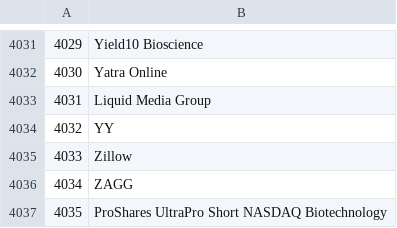
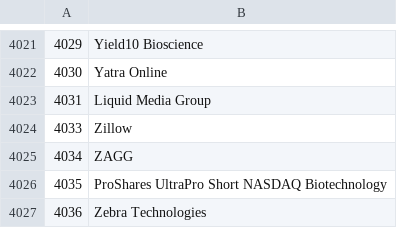
Before and after one commit to SaarthShah/YouTube-Stock-Analyzer, a CSV file: stocks.csv, drawn as a sheet; only a part is shown, gaps mark what is left out; the shorter side is filled out with more unchanged rows; the diff covers the shown part only; the diff names each change by its address in the sheet, - before the commit and + after, or states it on an @@ line.

```diff
--- a/stocks.csv
+++ b/stocks.csv
-row 4034: 4032 | YY
```
Also changed, not shown: 10 removed rows elsewhere in this file.
